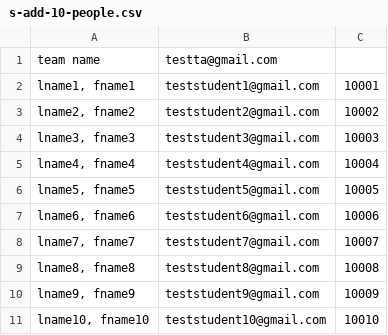
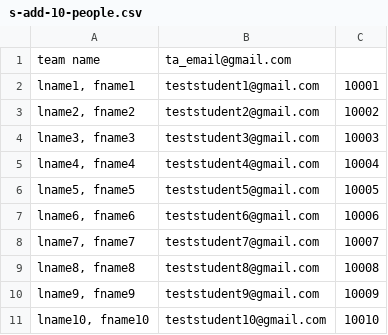
Before and after one commit to Lunatic-Labs/rubricapp, a CSV file: BackEndFlask/Functions/sample_files/addStudentsAndAssignTeams-files/s-add-10-people.csv, drawn as a sheet.

Commit message:
pushing some new tests and another small change to s-add-10-people

```diff
--- a/BackEndFlask/Functions/sample_files/addStudentsAndAssignTeams-files/s-add-10-people.csv
+++ b/BackEndFlask/Functions/sample_files/addStudentsAndAssignTeams-files/s-add-10-people.csv
@@ -1,2 +1,2 @@
-"team name","testta@gmail.com"
+"team name","ta_email@gmail.com"
 "lname1, fname1",teststudent1@gmail.com,10001
```
Also changed, not shown: 1 other file.
